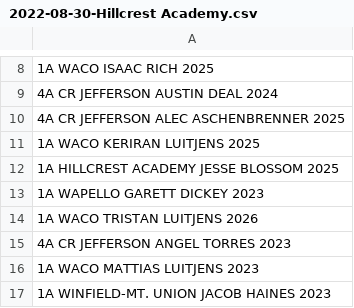
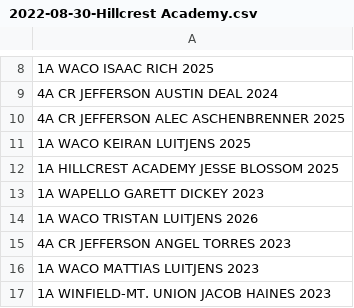
Before and after one commit to STEMfromMills/IA-XC-Results, a CSV file: csv input/2022-08-30-Hillcrest Academy.csv, drawn as a sheet; only a part is shown, gaps mark what is left out.

```diff
--- a/csv input/2022-08-30-Hillcrest Academy.csv
+++ b/csv input/2022-08-30-Hillcrest Academy.csv
@@ -10,3 +10,3 @@
 4A CR JEFFERSON ALEC ASCHENBRENNER 2025
-1A WACO KERIRAN LUITJENS 2025
+1A WACO KEIRAN LUITJENS 2025
 1A HILLCREST ACADEMY JESSE BLOSSOM 2025
```
Also changed, not shown: csv input/2022-08-25-Cherokee.csv, csv input/2022-08-30-BHRV V.csv, 27 other files.
